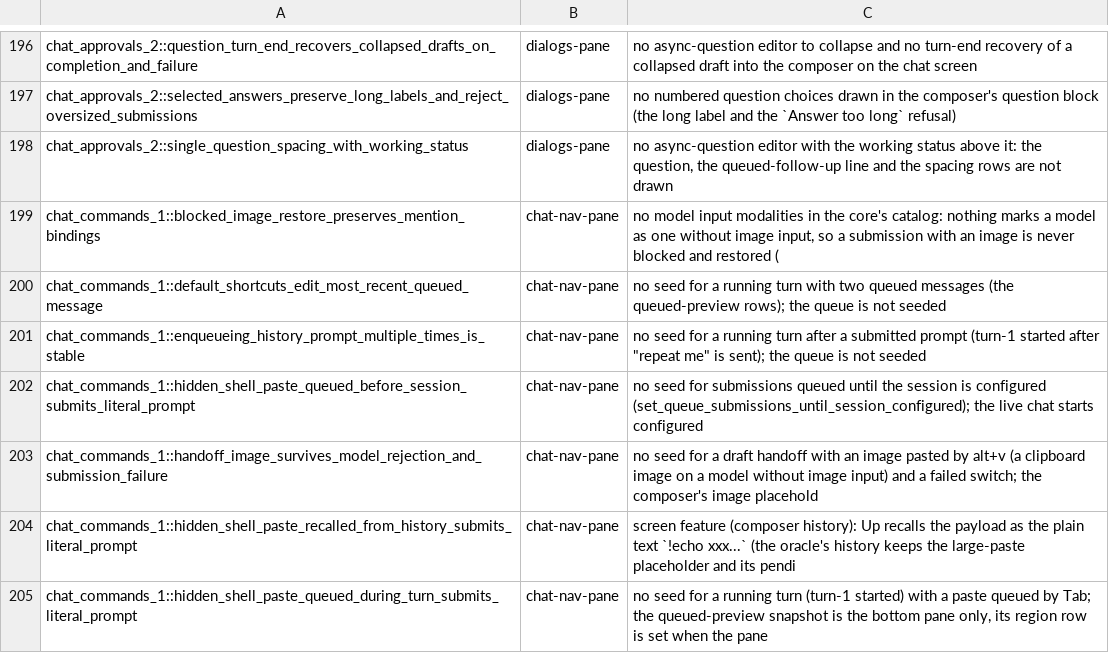
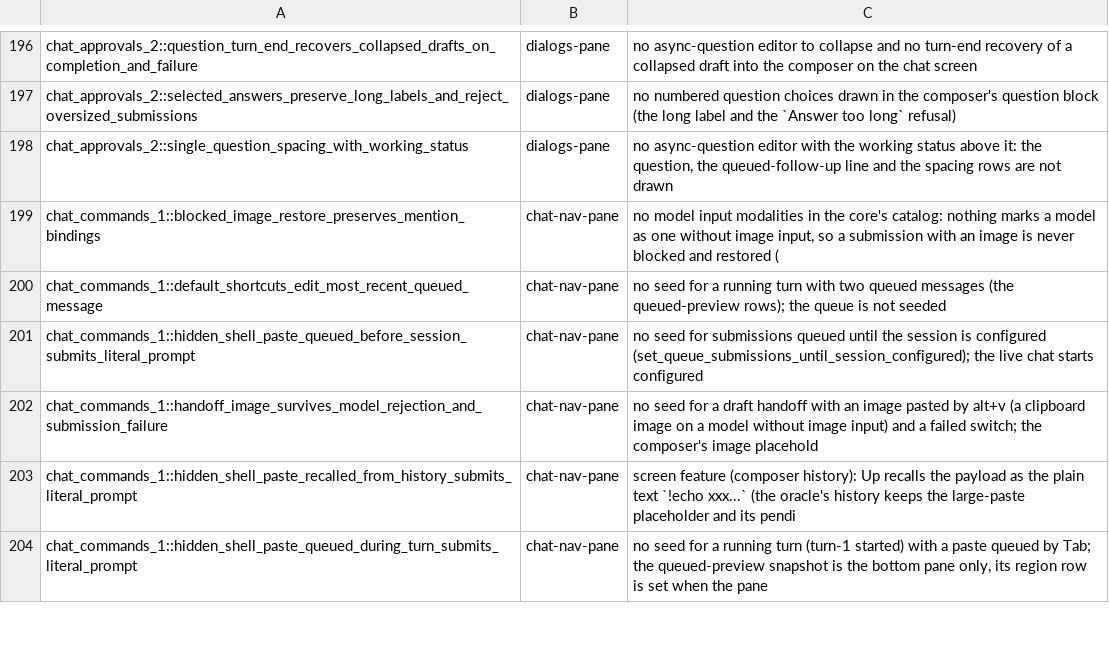
Before and after one commit to Maryarty/CodexCLI, a TSV file: tools/rtwk-port/map-full/pending-tests.tsv, drawn as a sheet; only a part is shown, gaps mark what is left out; the diff covers the shown part only; the diff names each change by its address in the sheet, - before the commit and + after, or states it on an @@ line.

```diff
--- a/tools/rtwk-port/map-full/pending-tests.tsv
+++ b/tools/rtwk-port/map-full/pending-tests.tsv
-row 201: chat_commands_1::enqueueing_history_prompt_multiple_times_is_stable | chat-nav-pane | no seed for a running turn after a submitted prompt (turn-1 started after "repeat me" is sent); the queue is not seeded
```
Also changed, not shown: 13 removed rows elsewhere in this file, 7 other files.
